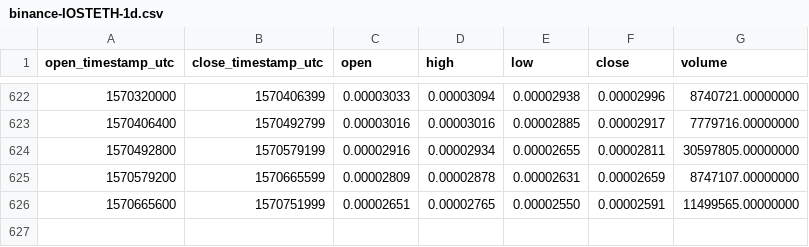
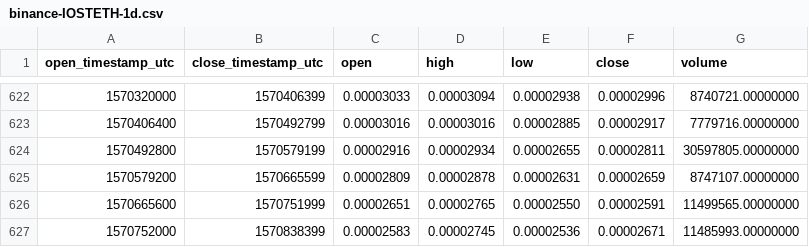
Before and after one commit to cryptobigbro/binance-IOSTETH, a CSV file: binance-IOSTETH-1d.csv, drawn as a sheet; only a part is shown, gaps mark what is left out; the diff names each change by its address in the sheet, - before the commit and + after, or states it on an @@ line.

Commit message:
Update OHLCV data.

```diff
--- a/binance-IOSTETH-1d.csv
+++ b/binance-IOSTETH-1d.csv
+row 627: 1570752000 | 1570838399 | 0.00002583 | 0.00002745 | 0.00002536 | 0.00002671 | 11485993.00000000
```
Also changed, not shown: 1 other file.
